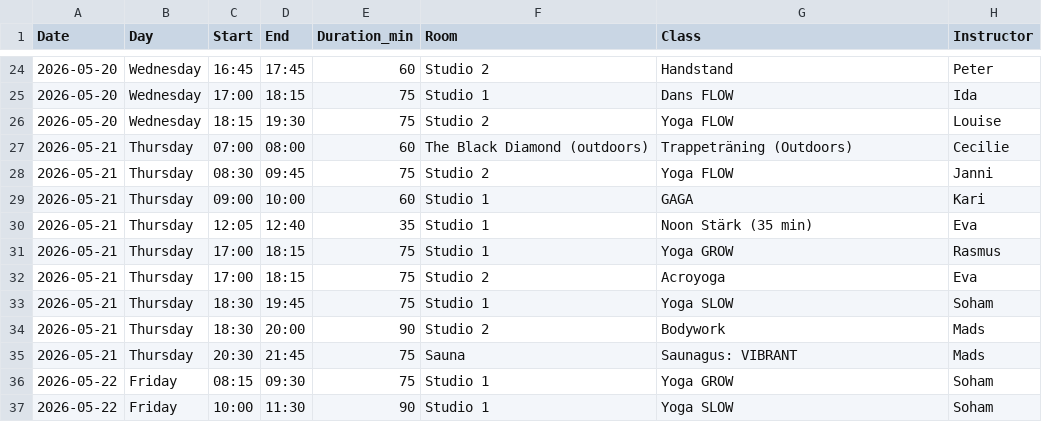
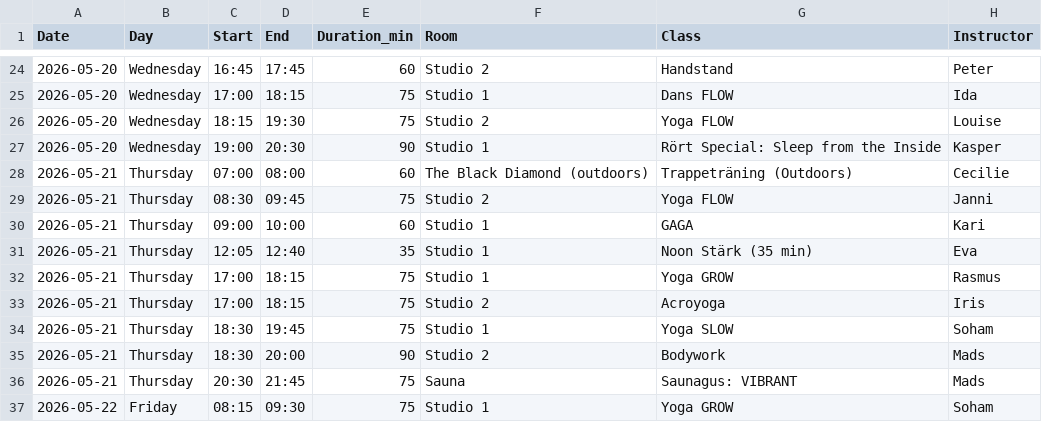
Before and after one commit to FreddyAngelo/rort-calendar, a CSV file: data/rort_schedule_week5.csv, drawn as a sheet; only a part is shown, gaps mark what is left out; the shorter side is filled out with more unchanged rows.

```diff
--- a/data/rort_schedule_week5.csv
+++ b/data/rort_schedule_week5.csv
@@ -26,2 +26,3 @@ Date,Day,Start,End,Duration_min,Room,Class,Instructor
 2026-05-20,Wednesday,18:15,19:30,75,Studio 2,Yoga FLOW,Louise
+2026-05-20,Wednesday,19:00,20:30,90,Studio 1,Rört Special: Sleep from the Inside,Kasper
 2026-05-21,Thursday,07:00,08:00,60,The Black Diamond (outdoors),Trappeträning (Outdoors),Cecilie
@@ -31,3 +32,3 @@ Date,Day,Start,End,Duration_min,Room,Class,Instructor
 2026-05-21,Thursday,17:00,18:15,75,Studio 1,Yoga GROW,Rasmus
-2026-05-21,Thursday,17:00,18:15,75,Studio 2,Acroyoga,Eva
+2026-05-21,Thursday,17:00,18:15,75,Studio 2,Acroyoga,Iris
 2026-05-21,Thursday,18:30,19:45,75,Studio 1,Yoga SLOW,Soham
```
Also changed, not shown: data/rort_schedule_week3.csv, data/rort_schedule_week6.csv.
